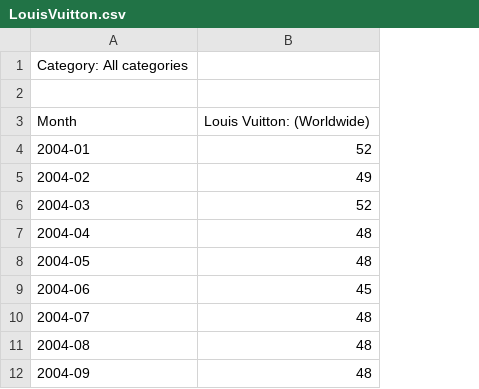
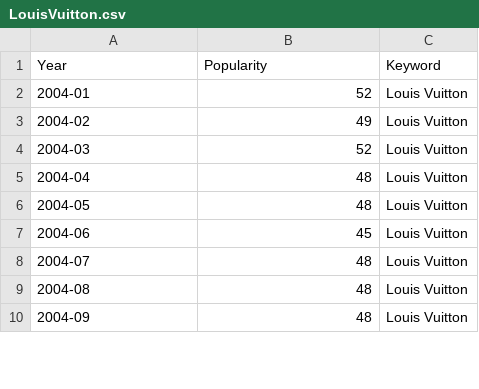
Before and after one commit to StevenWorrall/DataVisFinalProject, a CSV file: trendScore/LouisVuitton.csv, drawn as a sheet; only a part is shown; removed rows and columns are numbered as before the commit, all else as after; the diff names each change by its address in the sheet, - before the commit and + after, or states it on an @@ line.

Commit message:
Update LouisVuitton.csv

```diff
--- a/trendScore/LouisVuitton.csv
+++ b/trendScore/LouisVuitton.csv
+column C (Keyword), rows 2-10: all Louis Vuitton
-row 1: Category: All categories
-row 1: (empty)
+row 1: Year | Popularity | Keyword
-row 3: Month | Louis Vuitton: (Worldwide)
```
